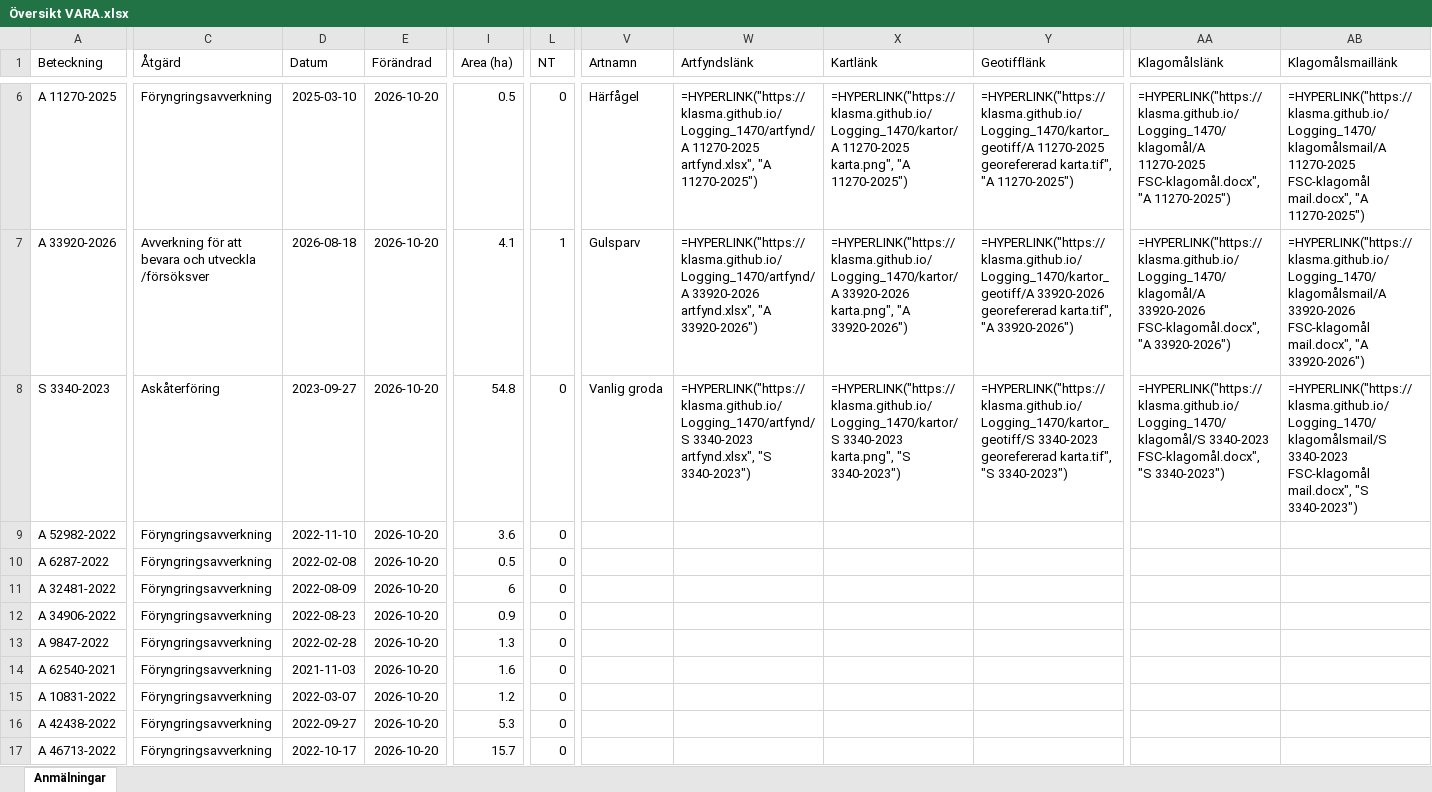
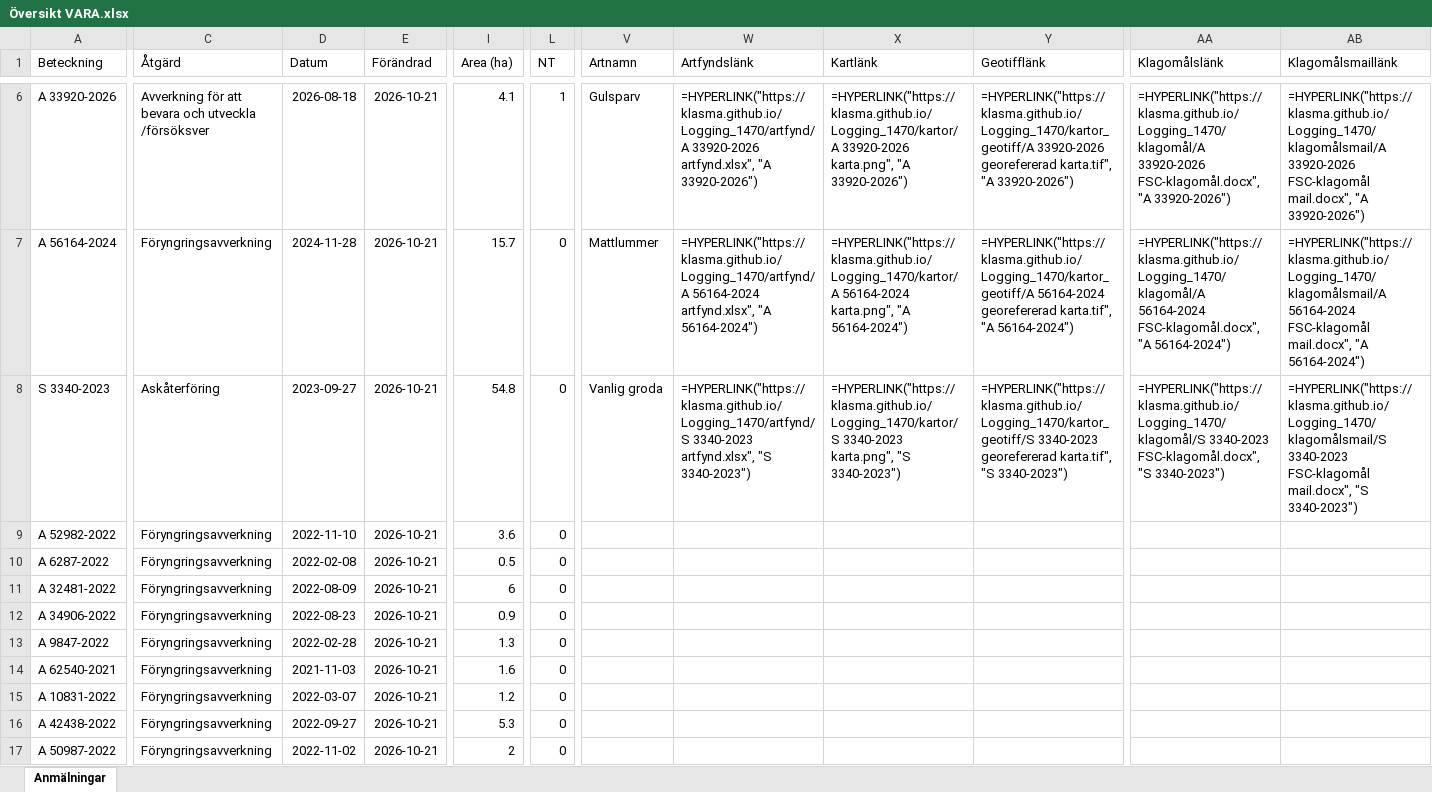
Before and after one commit to klasma/Logging_1470, an Excel workbook: Översikt VARA.xlsx, sheet Anmälningar, drawn as a sheet; only a part is shown, gaps mark what is left out; values as stored, in another font and other column widths than the file's, no borders; formulas without a stored value are shown as written; the diff covers the shown part only; the diff names each change by its address in the sheet, - before the commit and + after, or states it on an @@ line.

```diff
--- a/Översikt VARA.xlsx (sheet Anmälningar)
+++ b/Översikt VARA.xlsx (sheet Anmälningar)
-A6 (Beteckning): A 11270-2025
+A6 (Beteckning): A 33920-2026
-C6 (Åtgärd): Föryngringsavverkning
+C6 (Åtgärd): Avverkning för att bevara och utveckla /försöksver
-D6 (Datum): 2025-03-10
+D6 (Datum): 2026-08-18
-E6:E17 (Förändrad): 2026-10-20
+E6:E17 (Förändrad): 2026-10-21
-I6 (Area (ha)): 0.5
+I6 (Area (ha)): 4.1
-L6 (NT): 0
+L6 (NT): 1
-V6 (Artnamn): Härfågel
+V6 (Artnamn): Gulsparv
-W6 (Artfyndslänk): =HYPERLINK("https://klasma.github.io/Logging_1470/artfynd/A 11270-2025 artfynd.xlsx", "A 11270-2025")
+W6 (Artfyndslänk): =HYPERLINK("https://klasma.github.io/Logging_1470/artfynd/A 33920-2026 artfynd.xlsx", "A 33920-2026")
-X6 (Kartlänk): =HYPERLINK("https://klasma.github.io/Logging_1470/kartor/A 11270-2025 karta.png", "A 11270-2025")
+X6 (Kartlänk): =HYPERLINK("https://klasma.github.io/Logging_1470/kartor/A 33920-2026 karta.png", "A 33920-2026")
-Y6 (Geotifflänk): =HYPERLINK("https://klasma.github.io/Logging_1470/kartor_geotiff/A 11270-2025 georefererad karta.tif", "A 11270-2025")
+Y6 (Geotifflänk): =HYPERLINK("https://klasma.github.io/Logging_1470/kartor_geotiff/A 33920-2026 georefererad karta.tif", "A 33920-2026")
-AA6 (Klagomålslänk): =HYPERLINK("https://klasma.github.io/Logging_1470/klagomål/A 11270-2025 FSC-klagomål.docx", "A 11270-2025")
+AA6 (Klagomålslänk): =HYPERLINK("https://klasma.github.io/Logging_1470/klagomål/A 33920-2026 FSC-klagomål.docx", "A 33920-2026")
-AB6 (Klagomålsmaillänk): =HYPERLINK("https://klasma.github.io/Logging_1470/klagomålsmail/A 11270-2025 FSC-klagomål mail.docx", "A 11270-2025")
+AB6 (Klagomålsmaillänk): =HYPERLINK("https://klasma.github.io/Logging_1470/klagomålsmail/A 33920-2026 FSC-klagomål mail.docx", "A 33920-2026")
-A7 (Beteckning): A 33920-2026
+A7 (Beteckning): A 56164-2024
-C7 (Åtgärd): Avverkning för att bevara och utveckla /försöksver
+C7 (Åtgärd): Föryngringsavverkning
-D7 (Datum): 2026-08-18
+D7 (Datum): 2024-11-28
-I7 (Area (ha)): 4.1
+I7 (Area (ha)): 15.7
-L7 (NT): 1
+L7 (NT): 0
-V7 (Artnamn): Gulsparv
+V7 (Artnamn): Mattlummer
-W7 (Artfyndslänk): =HYPERLINK("https://klasma.github.io/Logging_1470/artfynd/A 33920-2026 artfynd.xlsx", "A 33920-2026")
+W7 (Artfyndslänk): =HYPERLINK("https://klasma.github.io/Logging_1470/artfynd/A 56164-2024 artfynd.xlsx", "A 56164-2024")
-X7 (Kartlänk): =HYPERLINK("https://klasma.github.io/Logging_1470/kartor/A 33920-2026 karta.png", "A 33920-2026")
+X7 (Kartlänk): =HYPERLINK("https://klasma.github.io/Logging_1470/kartor/A 56164-2024 karta.png", "A 56164-2024")
-Y7 (Geotifflänk): =HYPERLINK("https://klasma.github.io/Logging_1470/kartor_geotiff/A 33920-2026 georefererad karta.tif", "A 33920-2026")
+Y7 (Geotifflänk): =HYPERLINK("https://klasma.github.io/Logging_1470/kartor_geotiff/A 56164-2024 georefererad karta.tif", "A 56164-2024")
-AA7 (Klagomålslänk): =HYPERLINK("https://klasma.github.io/Logging_1470/klagomål/A 33920-2026 FSC-klagomål.docx", "A 33920-2026")
+AA7 (Klagomålslänk): =HYPERLINK("https://klasma.github.io/Logging_1470/klagomål/A 56164-2024 FSC-klagomål.docx", "A 56164-2024")
-AB7 (Klagomålsmaillänk): =HYPERLINK("https://klasma.github.io/Logging_1470/klagomålsmail/A 33920-2026 FSC-klagomål mail.docx", "A 33920-2026")
+AB7 (Klagomålsmaillänk): =HYPERLINK("https://klasma.github.io/Logging_1470/klagomålsmail/A 56164-2024 FSC-klagomål mail.docx", "A 56164-2024")
-A17 (Beteckning): A 46713-2022
+A17 (Beteckning): A 50987-2022
-D17 (Datum): 2022-10-17
+D17 (Datum): 2022-11-02
-I17 (Area (ha)): 15.7
+I17 (Area (ha)): 2
```
Also changed, not shown: 1037 edited cells elsewhere in this sheet, artfynd/A 11270-2025 artfynd.xlsx, artfynd/A 33920-2026 artfynd.xlsx, 36 other files.
